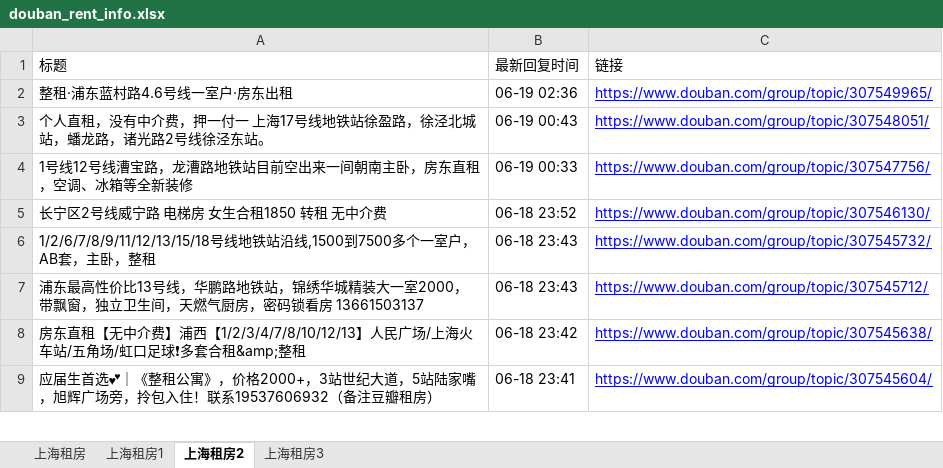
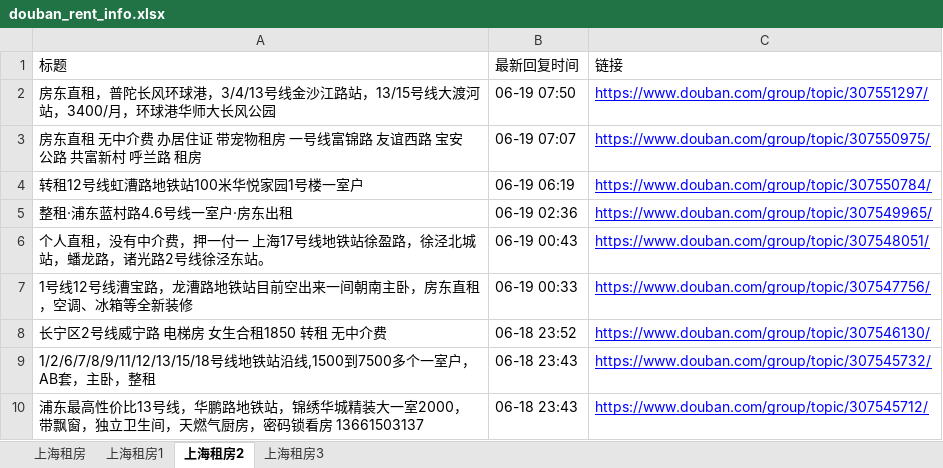
Before and after one commit to RyanShi0118/rent-info-crawler, an Excel workbook: douban_rent_info.xlsx, sheet 上海租房2, drawn as a sheet; only a part is shown; the shorter side is filled out with more unchanged rows; values as stored, in another font and other column widths than the file's, no borders; the diff names each change by its address in the sheet, - before the commit and + after, or states it on an @@ line.

```diff
--- a/douban_rent_info.xlsx (sheet 上海租房2)
+++ b/douban_rent_info.xlsx (sheet 上海租房2)
+row 2: 房东直租，普陀长风环球港，3/4/13号线金沙江路站，13/15号线大渡河站，3400/月，环球港华师大长风公园 | 06-19 07:50 | https://www.douban.com/group/topic/307551297/
+row 3: 房东直租 无中介费 办居住证 带宠物租房 一号线富锦路 友谊西路 宝安公路 共富新村 呼兰路 租房 | 06-19 07:07 | https://www.douban.com/group/topic/307550975/
+row 4: 转租12号线虹漕路地铁站100米华悦家园1号楼一室户 | 06-19 06:19 | https://www.douban.com/group/topic/307550784/
```
Also changed, not shown: sheet 上海租房, sheet 上海租房1, sheet 上海租房3, filtered_rent_info.xlsx, 1 other file.
